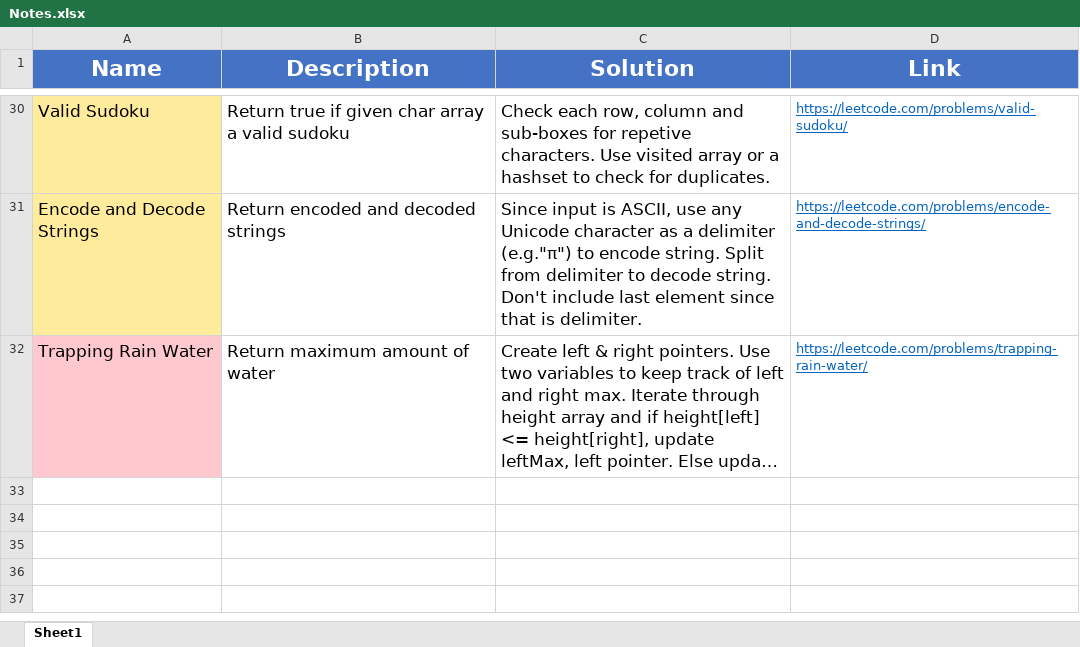
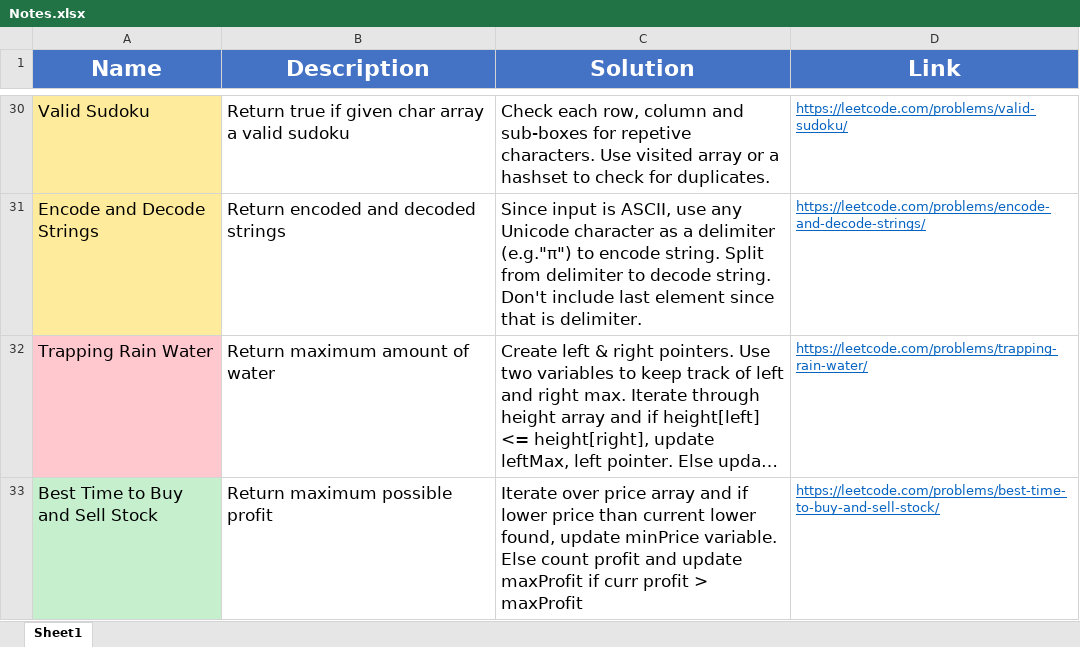
Before and after one commit to madeByRM/InterviewPrep, an Excel workbook: Notes.xlsx, sheet Sheet1, drawn as a sheet; only a part is shown, gaps mark what is left out; long unchanged cells end in …; values as stored, in another font and other column widths than the file's, no borders; the diff names each change by its address in the sheet, - before the commit and + after, or states it on an @@ line.

Commit message:
Updated log file

```diff
--- a/Notes.xlsx (sheet Sheet1)
+++ b/Notes.xlsx (sheet Sheet1)
+row 33: Best Time to Buy and Sell Stock | Return maximum possible profit | Iterate over price array and if lower price than current lower found, update minPrice variable. Else count profit and update maxProfit if curr profit > maxProfit | https://leetcode.com/problems/best-time-to-buy-and-sell-stock/
```
